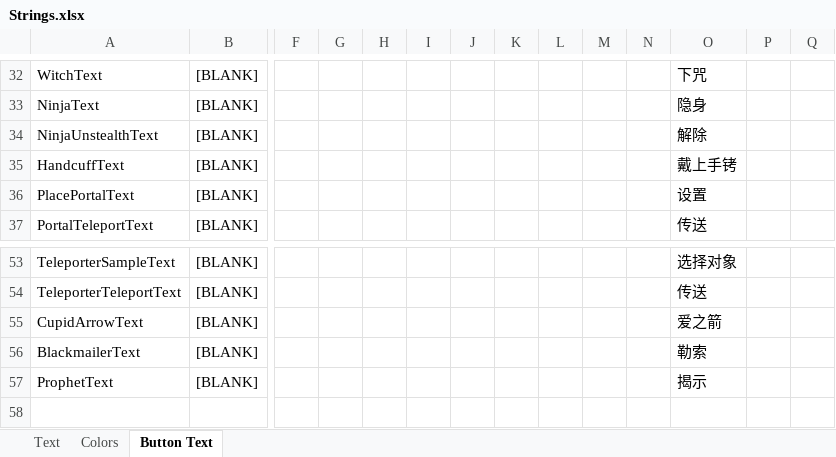
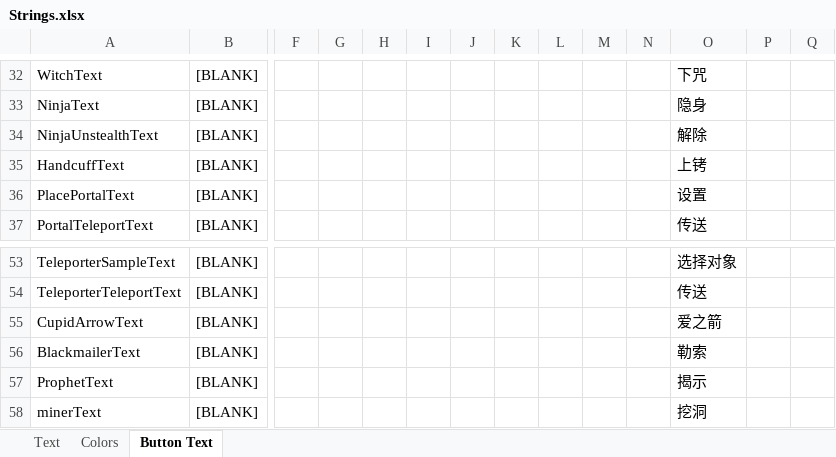
Before and after one commit to mxyx-club/TheOtherUs-Edited, an Excel workbook: Strings.xlsx, sheet Button Text, drawn as a sheet; only a part is shown, gaps mark what is left out; values as stored, in another font and other column widths than the file's, no borders; rows hold the shown columns only; the diff names each change by its address in the sheet, - before the commit and + after, or states it on an @@ line.

```diff
--- a/Strings.xlsx (sheet Button Text)
+++ b/Strings.xlsx (sheet Button Text)
-O35: 戴上手铐
+O35: 上铐
+row 58: minerText | [BLANK] |  |  |  |  |  |  |  |  |  | 挖洞
```
Also changed, not shown: sheet Colors, 10 other files.
